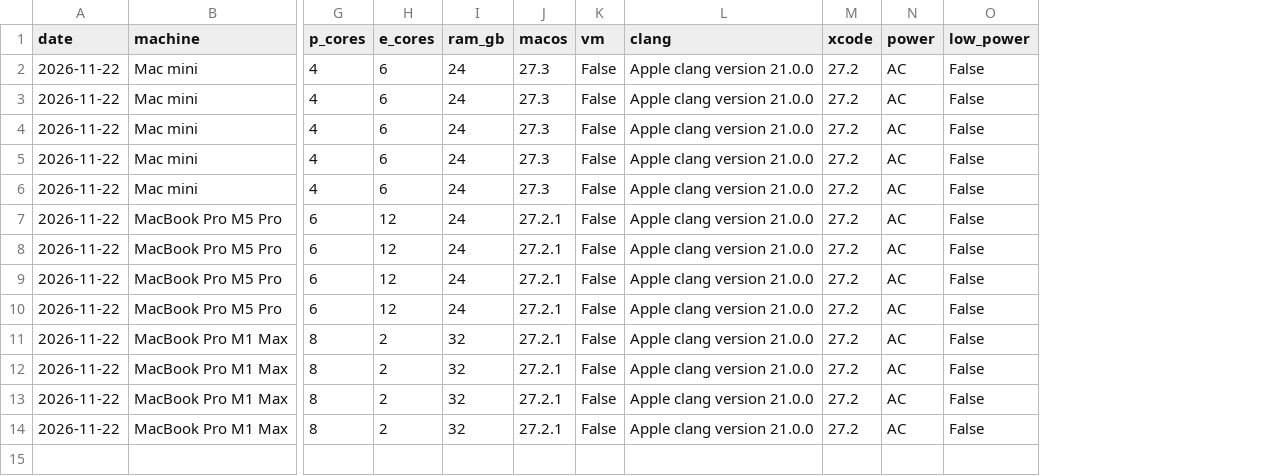
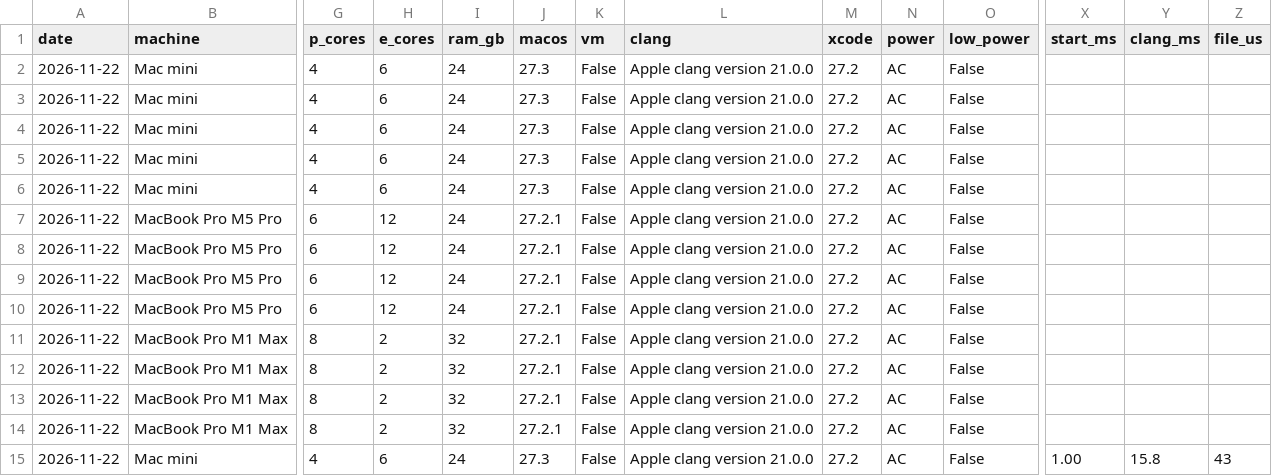
Before and after one commit to iroach/mac-setup, a CSV file: speed-tests/build-results.csv, drawn as a sheet; only a part is shown, gaps mark what is left out; rows hold the shown columns only; the diff names each change by its address in the sheet, - before the commit and + after, or states it on an @@ line.

```diff
--- a/speed-tests/build-results.csv
+++ b/speed-tests/build-results.csv
+column X (start_ms), empty
+column Y (clang_ms), empty
+column Z (file_us), empty
+row 15: 2026-11-22 | Mac mini | 4 | 6 | 24 | 27.3 | False | Apple clang version 21.0.0 | 27.2 | AC | False | 1.00 | 15.8 | 43
```
Also changed, not shown: 3 other files.
